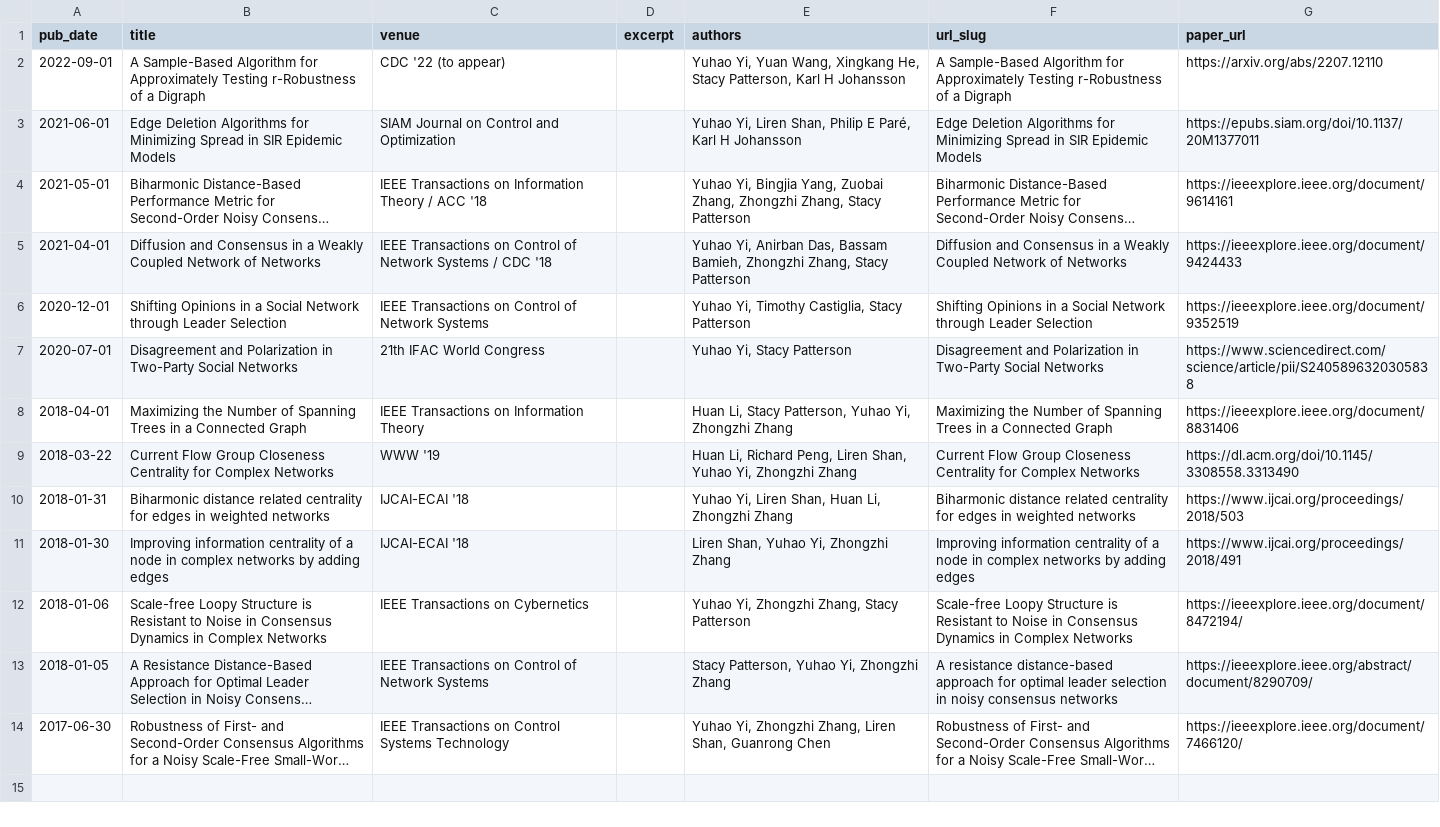
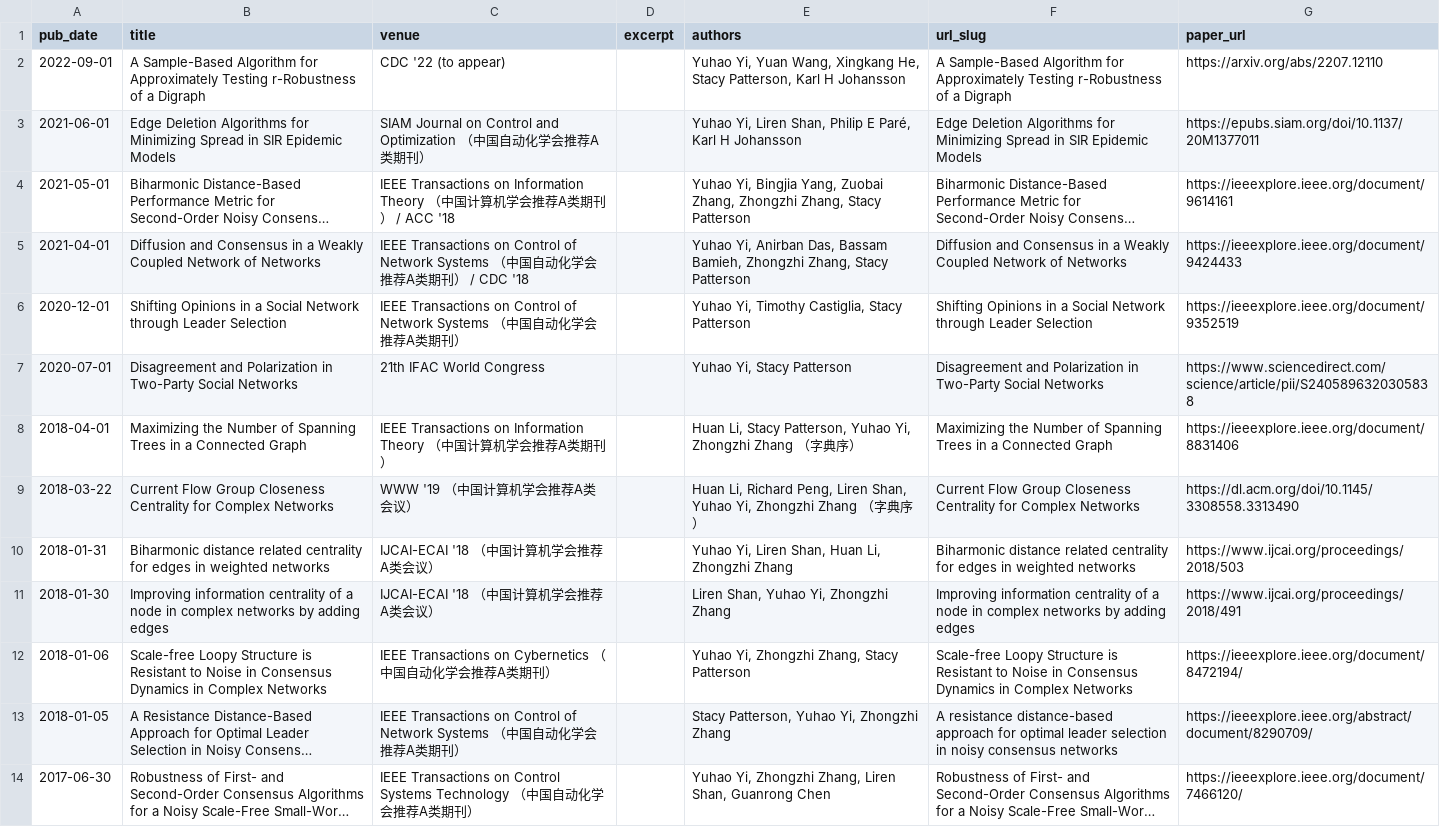
Before and after one commit to yhyi15/yhyi15.github.io, a TSV file: markdown_generator/publications.tsv, drawn as a sheet; long unchanged cells end in …; the diff names each change by its address in the sheet, - before the commit and + after, or states it on an @@ line.

```diff
--- a/markdown_generator/publications.tsv
+++ b/markdown_generator/publications.tsv
-C3 (venue): …and Optimization
+C3 (venue): …and Optimization （中国自动化学会推荐A类期刊）
-C4 (venue): …Information Theory / ACC…
+C4 (venue): …Information Theory （中国计算机学会推荐A类期刊） / ACC…
-C5 (venue): …Network Systems / CDC…
+C5 (venue): …Network Systems （中国自动化学会推荐A类期刊） / CDC…
-C6 (venue): …Network Systems
+C6 (venue): …Network Systems （中国自动化学会推荐A类期刊）
-C8 (venue): …Information Theory
+C8 (venue): …Information Theory （中国计算机学会推荐A类期刊）
-E8 (authors): …Zhongzhi Zhang
+E8 (authors): …Zhongzhi Zhang （字典序）
-C9 (venue): WWW '19
+C9 (venue): WWW '19 （中国计算机学会推荐A类会议）
-E9 (authors): …Zhongzhi Zhang
+E9 (authors): …Zhongzhi Zhang （字典序）
-C10:C11 (venue): IJCAI-ECAI '18
+C10:C11 (venue): IJCAI-ECAI '18 （中国计算机学会推荐A类会议）
-C12 (venue): IEEE Transactions on Cybernetics
+C12 (venue): IEEE Transactions on Cybernetics （中国自动化学会推荐A类期刊）
-C13 (venue): …Network Systems
+C13 (venue): …Network Systems （中国自动化学会推荐A类期刊）
-C14 (venue): …Systems Technology
+C14 (venue): …Systems Technology （中国自动化学会推荐A类期刊）
```
Also changed, not shown: 12 other files.
